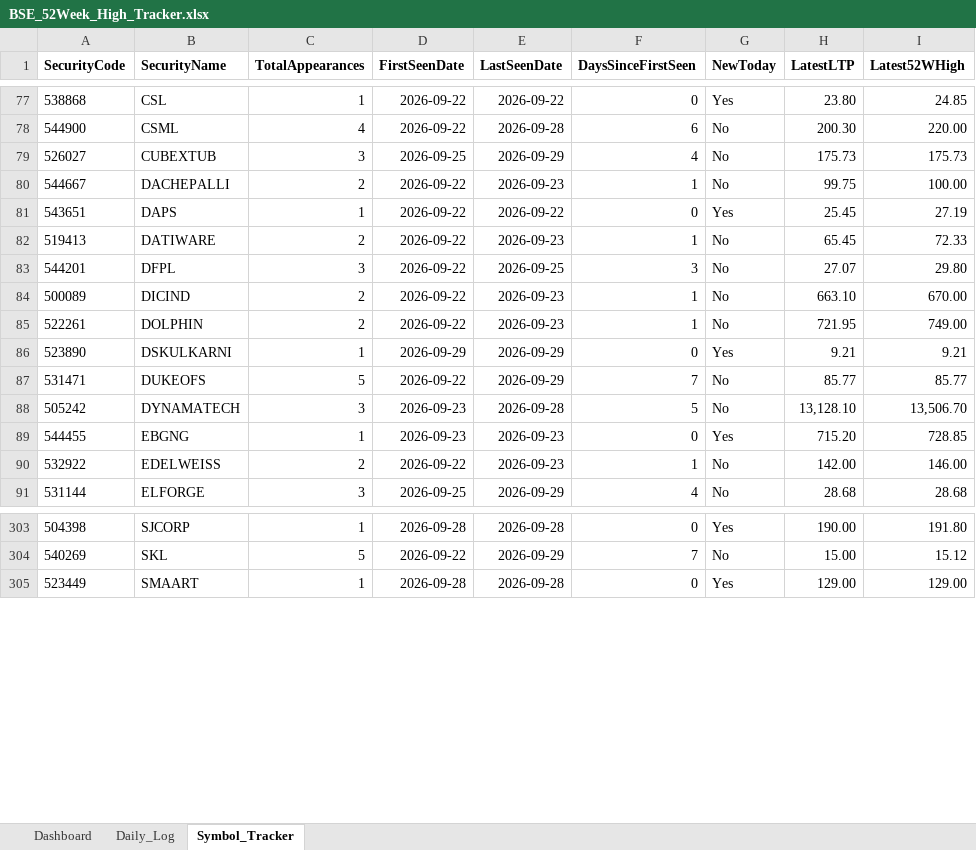
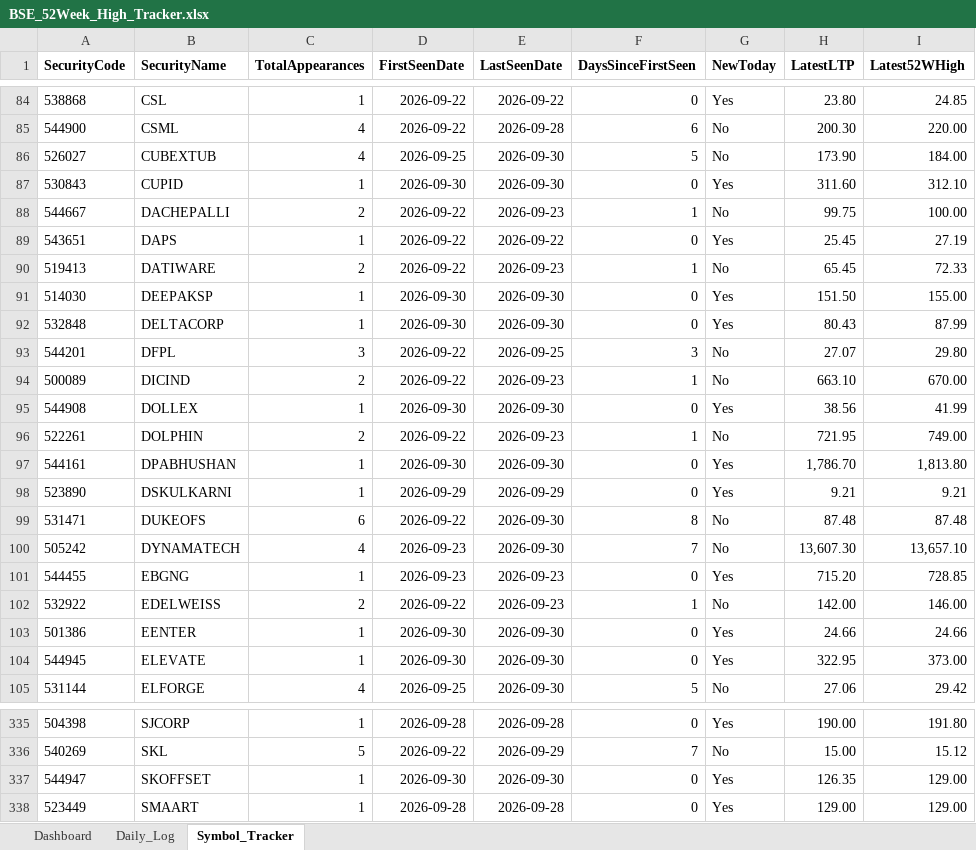
Before and after one commit to vinaybagri-jpg/52WHIGH, an Excel workbook: BSE_52Week_High_Tracker.xlsx, sheet Symbol_Tracker, drawn as a sheet; only a part is shown, gaps mark what is left out; values as stored, in another font and other column widths than the file's, no borders; addresses are those after the commit; the diff covers the shown part only; the diff names each change by its address in the sheet, - before the commit and + after, or states it on an @@ line.

```diff
--- a/BSE_52Week_High_Tracker.xlsx (sheet Symbol_Tracker)
+++ b/BSE_52Week_High_Tracker.xlsx (sheet Symbol_Tracker)
-C86 (TotalAppearances): 3
+C86 (TotalAppearances): 4
-E86 (LastSeenDate): 2026-09-29
+E86 (LastSeenDate): 2026-09-30
-F86 (DaysSinceFirstSeen): 4
+F86 (DaysSinceFirstSeen): 5
-H86 (LatestLTP): 175.73
+H86 (LatestLTP): 173.90
-I86 (Latest52WHigh): 175.73
+I86 (Latest52WHigh): 184.00
+row 87: 530843 | CUPID | 1 | 2026-09-30 | 2026-09-30 | 0 | Yes | 311.60 | 312.10
+row 91: 514030 | DEEPAKSP | 1 | 2026-09-30 | 2026-09-30 | 0 | Yes | 151.50 | 155.00
+row 92: 532848 | DELTACORP | 1 | 2026-09-30 | 2026-09-30 | 0 | Yes | 80.43 | 87.99
+row 95: 544908 | DOLLEX | 1 | 2026-09-30 | 2026-09-30 | 0 | Yes | 38.56 | 41.99
+row 97: 544161 | DPABHUSHAN | 1 | 2026-09-30 | 2026-09-30 | 0 | Yes | 1,786.70 | 1,813.80
-C99 (TotalAppearances): 5
+C99 (TotalAppearances): 6
-E99 (LastSeenDate): 2026-09-29
+E99 (LastSeenDate): 2026-09-30
-F99 (DaysSinceFirstSeen): 7
+F99 (DaysSinceFirstSeen): 8
-H99 (LatestLTP): 85.77
+H99 (LatestLTP): 87.48
-I99 (Latest52WHigh): 85.77
+I99 (Latest52WHigh): 87.48
-C100 (TotalAppearances): 3
+C100 (TotalAppearances): 4
-E100 (LastSeenDate): 2026-09-28
+E100 (LastSeenDate): 2026-09-30
-F100 (DaysSinceFirstSeen): 5
+F100 (DaysSinceFirstSeen): 7
-H100 (LatestLTP): 13,128.10
+H100 (LatestLTP): 13,607.30
-I100 (Latest52WHigh): 13,506.70
+I100 (Latest52WHigh): 13,657.10
+row 103: 501386 | EENTER | 1 | 2026-09-30 | 2026-09-30 | 0 | Yes | 24.66 | 24.66
+row 104: 544945 | ELEVATE | 1 | 2026-09-30 | 2026-09-30 | 0 | Yes | 322.95 | 373.00
-C105 (TotalAppearances): 3
+C105 (TotalAppearances): 4
-E105 (LastSeenDate): 2026-09-29
+E105 (LastSeenDate): 2026-09-30
-F105 (DaysSinceFirstSeen): 4
+F105 (DaysSinceFirstSeen): 5
-H105 (LatestLTP): 28.68
+H105 (LatestLTP): 27.06
-I105 (Latest52WHigh): 28.68
+I105 (Latest52WHigh): 29.42
+row 337: 544947 | SKOFFSET | 1 | 2026-09-30 | 2026-09-30 | 0 | Yes | 126.35 | 129.00
```
Also changed, not shown: 35 added rows and 619 edited cells elsewhere in this sheet, sheet Daily_Log, sheet Dashboard, 3 other files.
